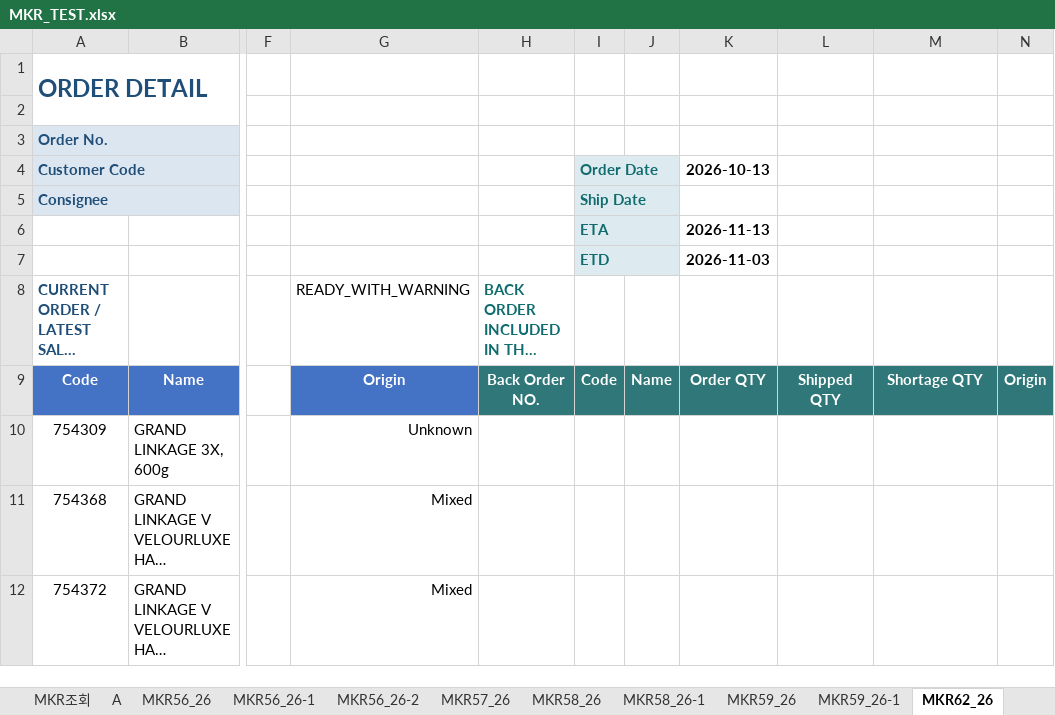
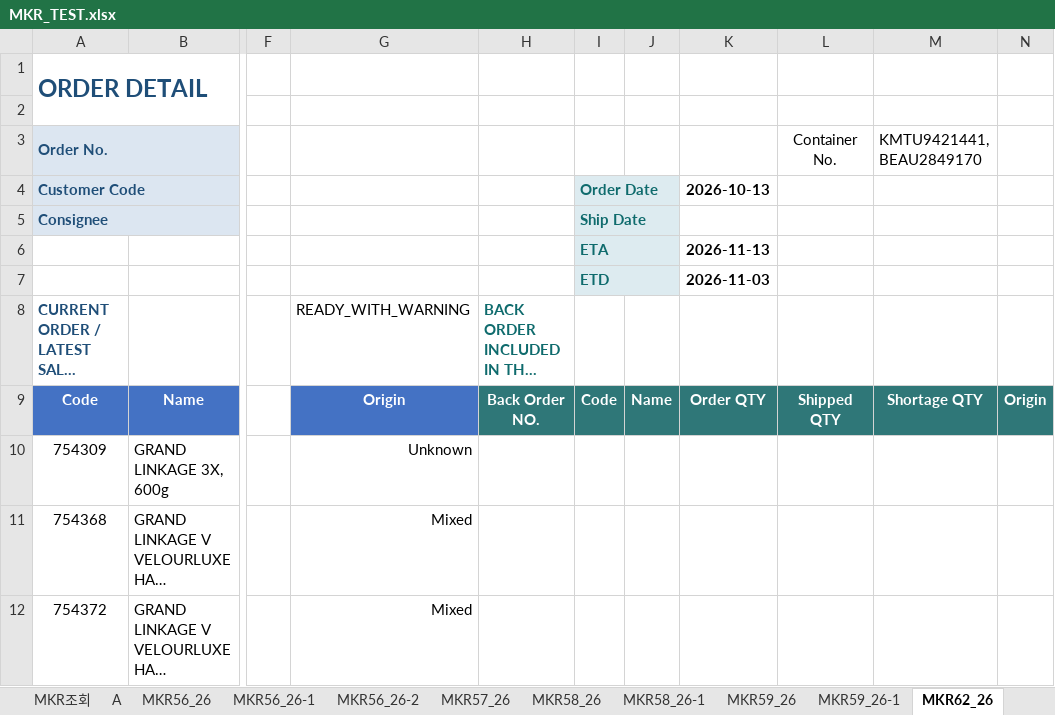
Before and after one commit to joung3850/MKR_FlowSync, an Excel workbook: MKR_TEST.xlsx, sheet MKR62_26, drawn as a sheet; only a part is shown, gaps mark what is left out; long unchanged cells end in …; values as stored, in another font and other column widths than the file's, no borders; the diff names each change by its address in the sheet, - before the commit and + after, or states it on an @@ line.

Commit message:
Add logistics container tracking

```diff
--- a/MKR_TEST.xlsx (sheet MKR62_26)
+++ b/MKR_TEST.xlsx (sheet MKR62_26)
-L3: (empty)
+L3: Container No.
-M3: (empty)
+M3: KMTU9421441, BEAU2849170
```
Also changed, not shown: sheet MKR조회, sheet MKR56_26-2, sheet MKR64_26-1, sheet MKR66_26, sheet MKR66_26-2, sheet MKR65_26, 13 more sheets, 20 other files.
